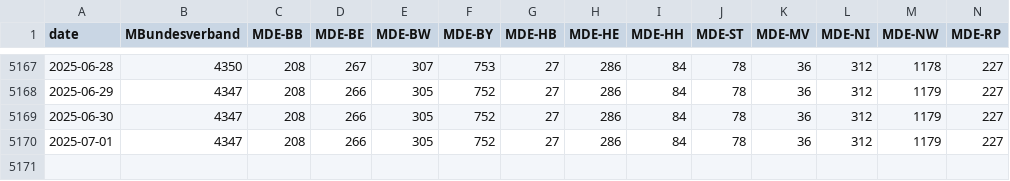
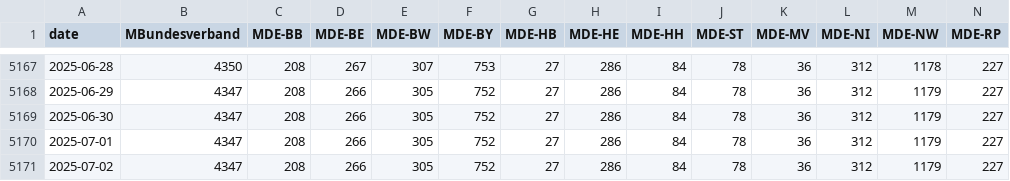
Before and after one commit to Piratenreste/piratenreste.github.io, a CSV file: estimate.csv, drawn as a sheet; only a part is shown, gaps mark what is left out; rows hold the shown columns only; the diff names each change by its address in the sheet, - before the commit and + after, or states it on an @@ line.

Commit message:
Konsolidiere!

```diff
--- a/estimate.csv
+++ b/estimate.csv
+row 5171: 2025-07-02 | 4347 | 208 | 266 | 305 | 752 | 27 | 286 | 84 | 78 | 36 | 312 | 1179 | 227
```
